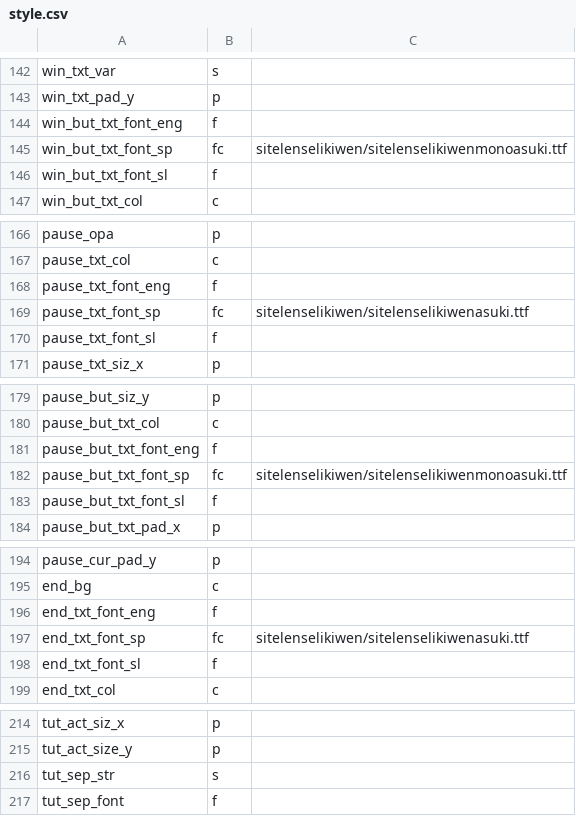
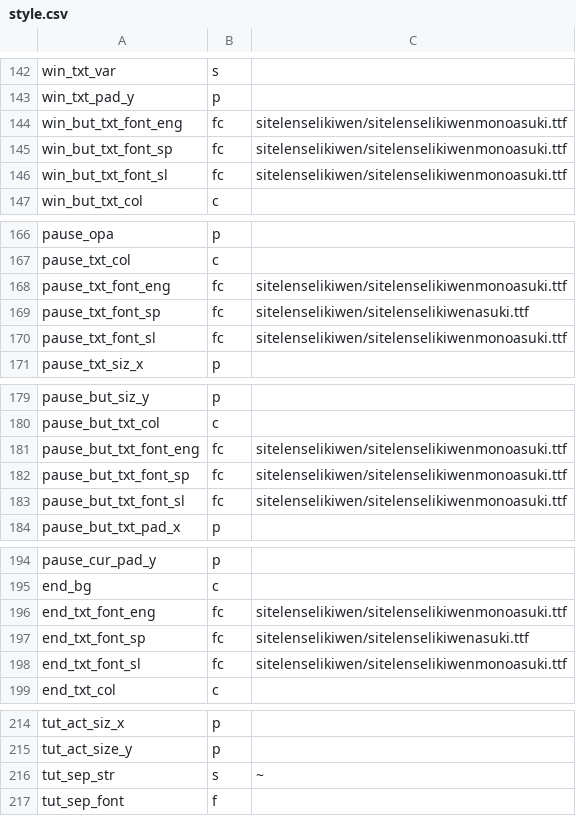
Before and after one commit to staetyk/soweli_li_sina, a CSV file: style.csv, drawn as a sheet; only a part is shown, gaps mark what is left out; the diff covers the shown part only.

```diff
--- a/style.csv
+++ b/style.csv
@@ -143,5 +143,5 @@ win_txt_var, s,
 win_txt_pad_y, p,
-win_but_txt_font_eng, f,
+win_but_txt_font_eng, fc, sitelenselikiwen/sitelenselikiwenmonoasuki.ttf
 win_but_txt_font_sp, fc, sitelenselikiwen/sitelenselikiwenmonoasuki.ttf
-win_but_txt_font_sl, f,
+win_but_txt_font_sl, fc, sitelenselikiwen/sitelenselikiwenmonoasuki.ttf
 win_but_txt_col, c,
@@ -167,5 +167,5 @@ pause_opa, p,
 pause_txt_col, c,
-pause_txt_font_eng, f,
+pause_txt_font_eng, fc, sitelenselikiwen/sitelenselikiwenmonoasuki.ttf
 pause_txt_font_sp, fc, sitelenselikiwen/sitelenselikiwenasuki.ttf
-pause_txt_font_sl, f,
+pause_txt_font_sl, fc, sitelenselikiwen/sitelenselikiwenmonoasuki.ttf
 pause_txt_siz_x, p,
@@ -180,5 +180,5 @@ pause_but_siz_y, p,
 pause_but_txt_col, c,
-pause_but_txt_font_eng, f,
+pause_but_txt_font_eng, fc, sitelenselikiwen/sitelenselikiwenmonoasuki.ttf
 pause_but_txt_font_sp, fc, sitelenselikiwen/sitelenselikiwenmonoasuki.ttf
-pause_but_txt_font_sl, f,
+pause_but_txt_font_sl, fc, sitelenselikiwen/sitelenselikiwenmonoasuki.ttf
 pause_but_txt_pad_x, p,
@@ -195,5 +195,5 @@ pause_cur_pad_y, p,
 end_bg, c,
-end_txt_font_eng, f,
+end_txt_font_eng, fc, sitelenselikiwen/sitelenselikiwenmonoasuki.ttf
 end_txt_font_sp, fc, sitelenselikiwen/sitelenselikiwenasuki.ttf
-end_txt_font_sl, f,
+end_txt_font_sl, fc, sitelenselikiwen/sitelenselikiwenmonoasuki.ttf
 end_txt_col, c,
@@ -215,3 +215,3 @@ tut_act_siz_x, p,
 tut_act_size_y, p,
-tut_sep_str, s,
+tut_sep_str, s, ~
 tut_sep_font, f,
```
Also changed, not shown: 20 edited cells elsewhere in this file.
